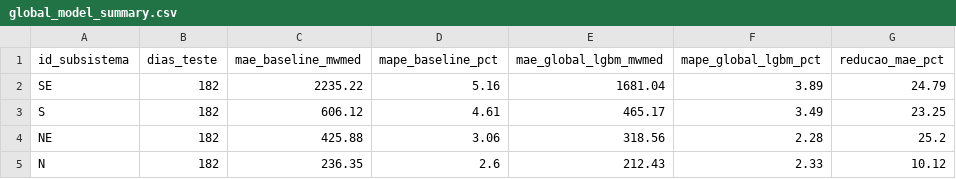
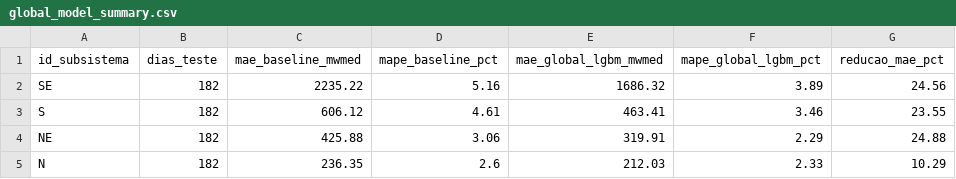
Before and after one commit to Lopespp/Carga-SE, a CSV file: data/outputs/global_model_summary.csv, drawn as a sheet.

```diff
--- a/data/outputs/global_model_summary.csv
+++ b/data/outputs/global_model_summary.csv
@@ -1,5 +1,5 @@
 id_subsistema,dias_teste,mae_baseline_mwmed,mape_baseline_pct,mae_global_lgbm_mwmed,mape_global_lgbm_pct,reducao_mae_pct
-SE,182,2235.22,5.16,1681.04,3.89,24.79
-S,182,606.12,4.61,465.17,3.49,23.25
-NE,182,425.88,3.06,318.56,2.28,25.2
-N,182,236.35,2.6,212.43,2.33,10.12
+SE,182,2235.22,5.16,1686.32,3.89,24.56
+S,182,606.12,4.61,463.41,3.46,23.55
+NE,182,425.88,3.06,319.91,2.29,24.88
+N,182,236.35,2.6,212.03,2.33,10.29
```
Also changed, not shown: data/outputs/backtest_by_fold.csv, data/outputs/backtest_predictions.csv, 9 other files.
